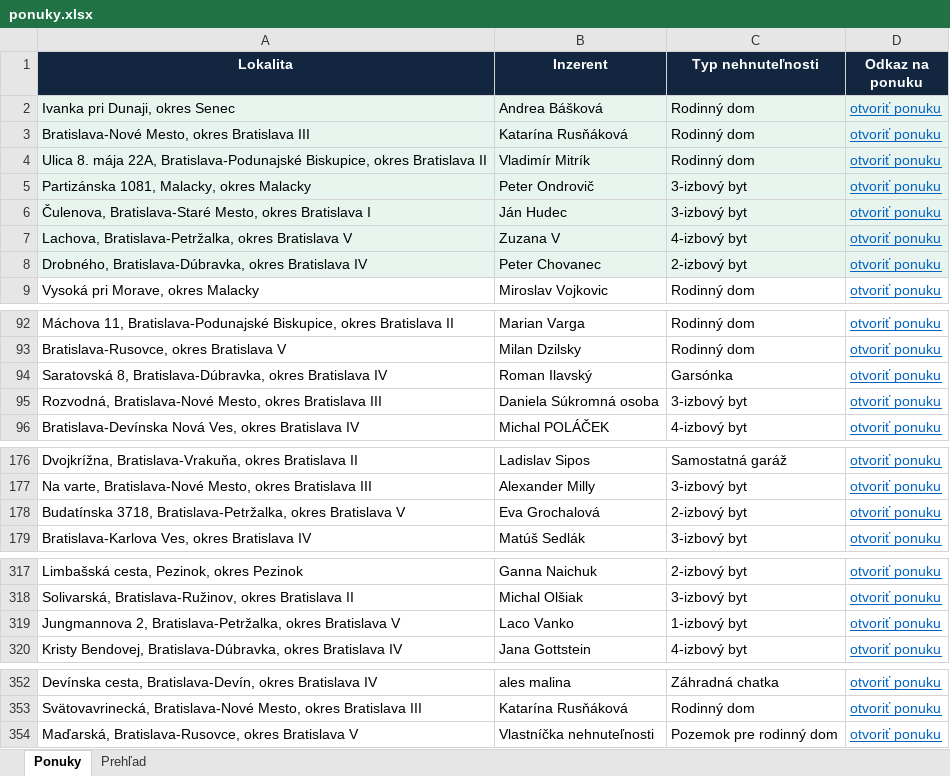
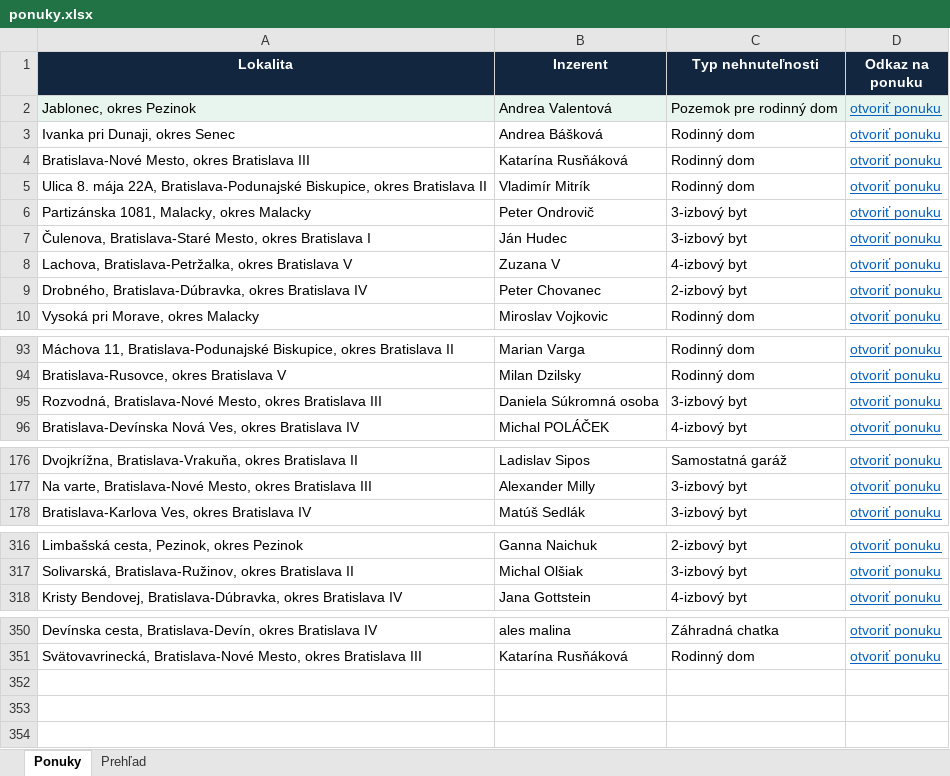
Before and after one commit to mrkubis-nest/nehnutelnosti-scraper, an Excel workbook: public/ponuky.xlsx, sheet Ponuky, drawn as a sheet; only a part is shown, gaps mark what is left out; values as stored, in another font and other column widths than the file's, no borders; removed rows and columns are numbered as before the commit, all else as after; the diff names each change by its address in the sheet, - before the commit and + after, or states it on an @@ line.

```diff
--- a/public/ponuky.xlsx (sheet Ponuky)
+++ b/public/ponuky.xlsx (sheet Ponuky)
+row 2: Jablonec, okres Pezinok | Andrea Valentová | Pozemok pre rodinný dom | otvoriť ponuku
-A3:D9 fill: #E8F5EE
+A3:D9 fill: none
-row 94: Saratovská 8, Bratislava-Dúbravka, okres Bratislava IV | Roman Ilavský | Garsónka | otvoriť ponuku
-row 178: Budatínska 3718, Bratislava-Petržalka, okres Bratislava V | Eva Grochalová | 2-izbový byt | otvoriť ponuku
-row 319: Jungmannova 2, Bratislava-Petržalka, okres Bratislava V | Laco Vanko | 1-izbový byt | otvoriť ponuku
-row 354: Maďarská, Bratislava-Rusovce, okres Bratislava V | Vlastníčka nehnuteľnosti | Pozemok pre rodinný dom | otvoriť ponuku
```
Also changed, not shown: sheet Prehľad, 2 other files.
